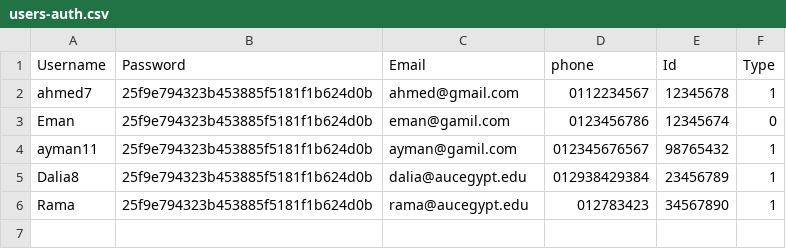
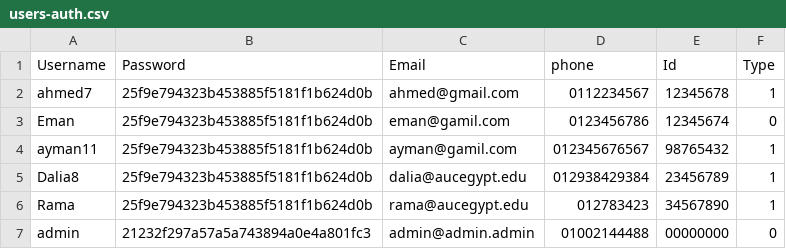
Before and after one commit to Dalia0Hassan/AUC-UCMS, a CSV file: users-auth.csv, drawn as a sheet; the diff names each change by its address in the sheet, - before the commit and + after, or states it on an @@ line.

```diff
--- a/users-auth.csv
+++ b/users-auth.csv
+row 7: admin | 21232f297a57a5a743894a0e4a801fc3 | admin@admin.admin | 01002144488 | 00000000 | 0
```
Also changed, not shown: courses.csv, events.csv, 16 other files.
